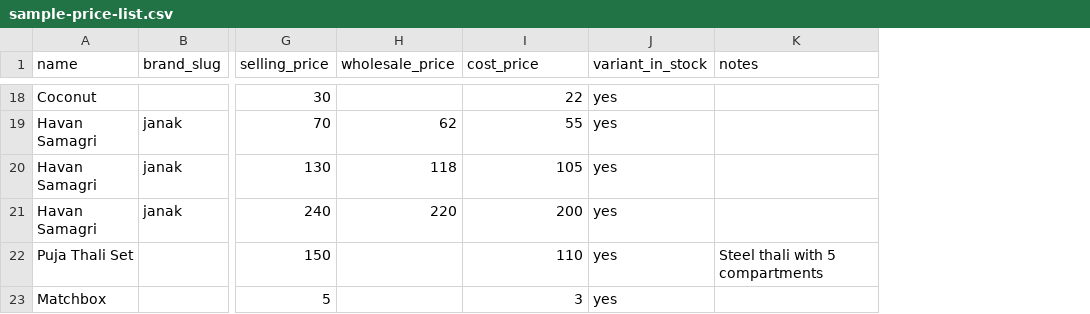
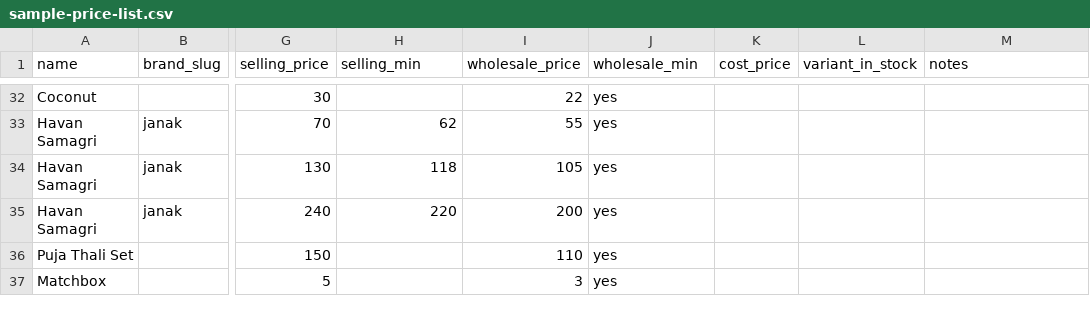
Before and after one commit to guru-pandit/bhaav-book, a CSV file: sample-price-list.csv, drawn as a sheet; only a part is shown, gaps mark what is left out; addresses are those after the commit; the diff covers the shown part only; the diff names each change by its address in the sheet, - before the commit and + after, or states it on an @@ line.

Commit message:
added min column

```diff
--- a/sample-price-list.csv
+++ b/sample-price-list.csv
+column K (cost_price), empty
+column L (variant_in_stock), empty
-H1: wholesale_price
+H1: selling_min
-I1: cost_price
+I1: wholesale_price
-J1: variant_in_stock
+J1: wholesale_min
-M36 (notes): Steel thali with 5 compartments
+M36 (notes): (empty)
```
Also changed, not shown: 15 added rows, 1 removed row and 4 edited cells elsewhere in this file, 15 other files.
